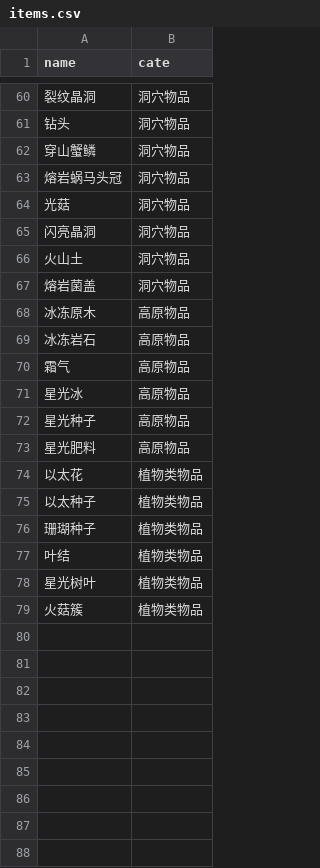
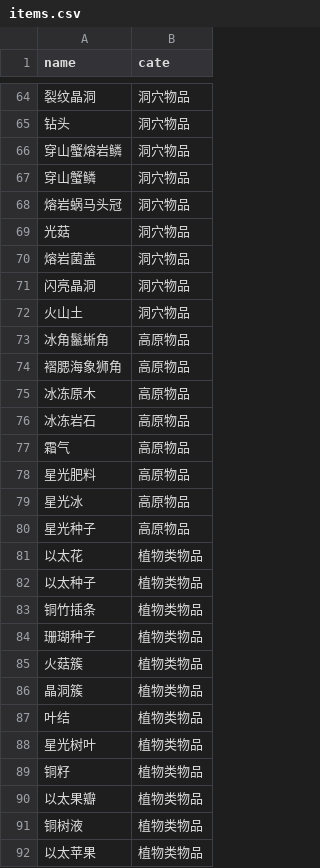
Before and after one commit to Yc7521/oddsparks_quant, a CSV file: data/items.csv, drawn as a sheet; only a part is shown, gaps mark what is left out; the diff covers the shown part only.

```diff
--- a/data/items.csv
+++ b/data/items.csv
@@ -61,2 +65,3 @@ name,cate
 钻头,洞穴物品
+穿山蟹熔岩鳞,洞穴物品
 穿山蟹鳞,洞穴物品
@@ -64,5 +69,7 @@ name,cate
 光菇,洞穴物品
+熔岩菌盖,洞穴物品
 闪亮晶洞,洞穴物品
 火山土,洞穴物品
-熔岩菌盖,洞穴物品
+冰角鬣蜥角,高原物品
+褶腮海象狮角,高原物品
 冰冻原木,高原物品
@@ -70,10 +77,16 @@ name,cate
 霜气,高原物品
+星光肥料,高原物品
 星光冰,高原物品
 星光种子,高原物品
-星光肥料,高原物品
 以太花,植物类物品
 以太种子,植物类物品
+铜竹插条,植物类物品
 珊瑚种子,植物类物品
+火菇簇,植物类物品
+晶洞簇,植物类物品
 叶结,植物类物品
 星光树叶,植物类物品
-火菇簇,植物类物品
+铜籽,植物类物品
+以太果瓣,植物类物品
+铜树液,植物类物品
+以太苹果,植物类物品
```
Also changed, not shown: 11 added rows elsewhere in this file, data/buildings.csv, data/recipes.csv.
